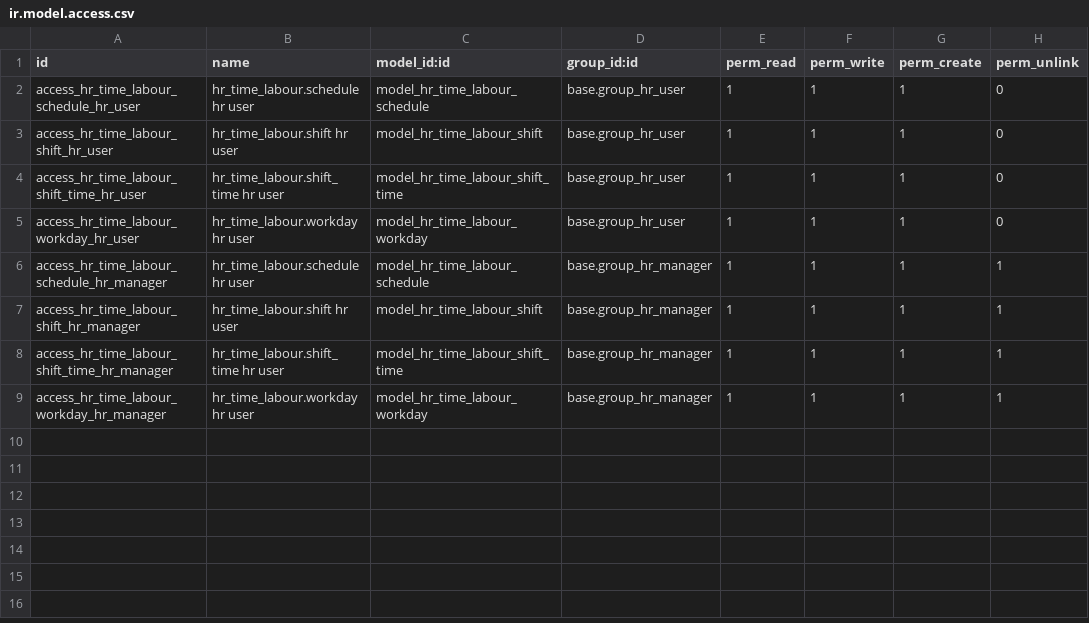
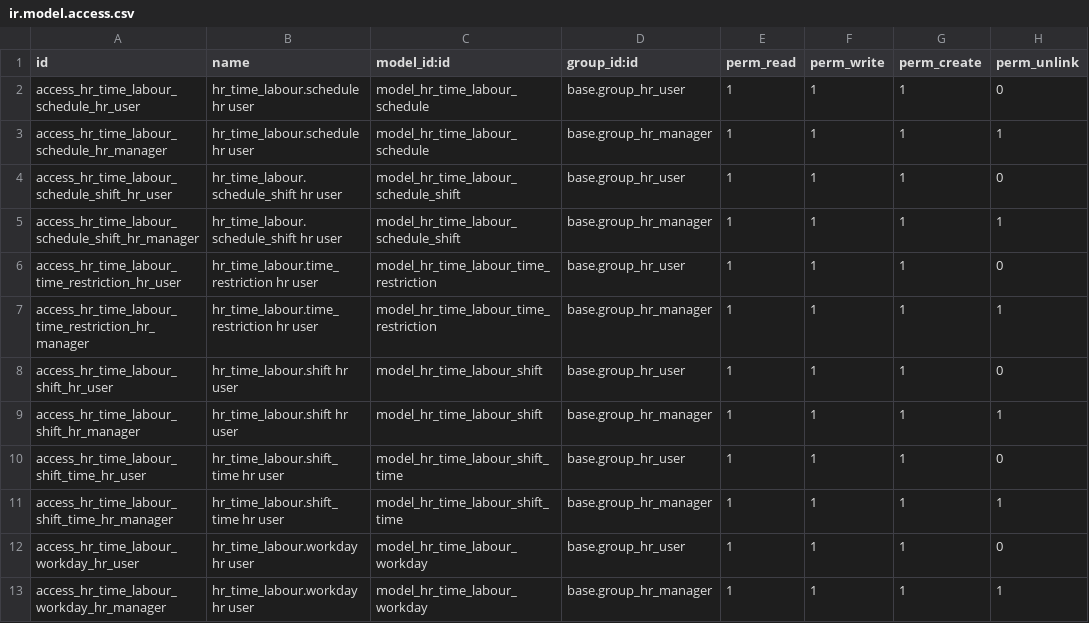
Before and after one commit to sutanto62/estate, a CSV file: hr_time_labour/security/ir.model.access.csv, drawn as a sheet; the diff names each change by its address in the sheet, - before the commit and + after, or states it on an @@ line.

Commit message:
[FIX] hr_fingerprint_ams,hr_fingerprint_report: early leave wrong calculation
* hr_time_labour: no access controlled configured
* KHL operasional's time end at Friday 11:00
* KHL office's time end at Saturday 13:00
* Demo csv fingerprint attendance

```diff
--- a/hr_time_labour/security/ir.model.access.csv
+++ b/hr_time_labour/security/ir.model.access.csv
@@ row 6 moved to row 3: access_hr_time_labour_schedule_hr_manage… @@
+row 4: access_hr_time_labour_schedule_shift_hr_user | hr_time_labour.schedule_shift hr user | model_hr_time_labour_schedule_shift | base.group_hr_user | 1 | 1 | 1 | 0
+row 5: access_hr_time_labour_schedule_shift_hr_manager | hr_time_labour.schedule_shift hr user | model_hr_time_labour_schedule_shift | base.group_hr_manager | 1 | 1 | 1 | 1
+row 6: access_hr_time_labour_time_restriction_hr_user | hr_time_labour.time_restriction hr user | model_hr_time_labour_time_restriction | base.group_hr_user | 1 | 1 | 1 | 0
+row 7: access_hr_time_labour_time_restriction_hr_manager | hr_time_labour.time_restriction hr user | model_hr_time_labour_time_restriction | base.group_hr_manager | 1 | 1 | 1 | 1
@@ row 7 moved to row 9: access_hr_time_labour_shift_hr_manager @@
@@ row 8 moved to row 11: access_hr_time_labour_shift_time_hr_mana… @@
```
Also changed, not shown: 13 other files.
